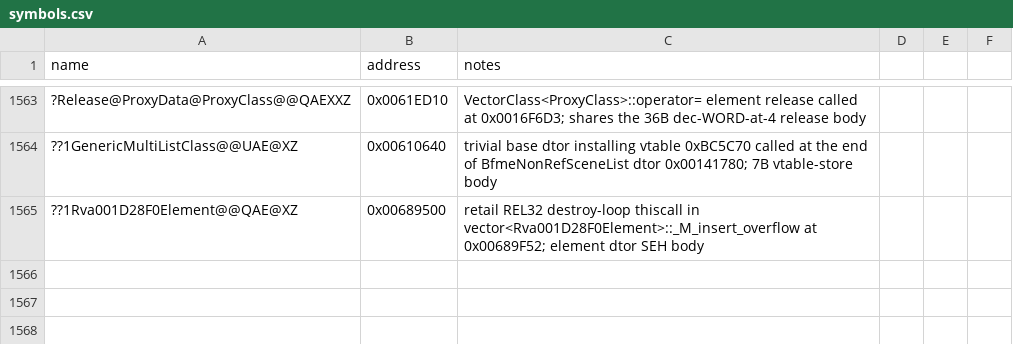
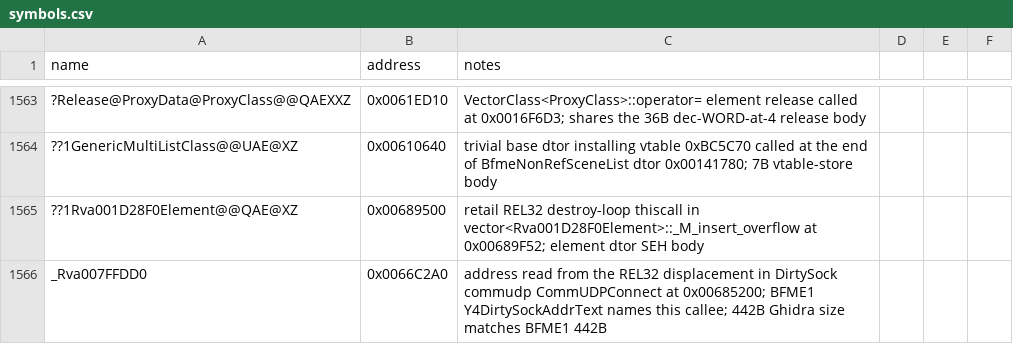
Before and after one commit to NotNBR/Open-BFME-2, a CSV file: reverse/symbols.csv, drawn as a sheet; only a part is shown, gaps mark what is left out; the diff names each change by its address in the sheet, - before the commit and + after, or states it on an @@ line.

Commit message:
Recover CommUDPConnect (0x685200, 528B) via BFME1 commudp exact source
Opens the port with bind-retry on port 0; string xref plus 528B Ghidra size
match BFME1 528B. Pins _Rva007FFDD0 at decoded 0x66C2A0 (442B both trees,
Y4DirtySockAddrText parser). Whole-file drain continues.

```diff
--- a/reverse/symbols.csv
+++ b/reverse/symbols.csv
+row 1566: _Rva007FFDD0 | 0x0066C2A0 | address read from the REL32 displacement in DirtySock commudp CommUDPConnect at 0x00685200; BFME1 Y4DirtySockAddrText names this callee; 442B Ghidra size matches BFME1 442B
```
Also changed, not shown: 1 other file.
